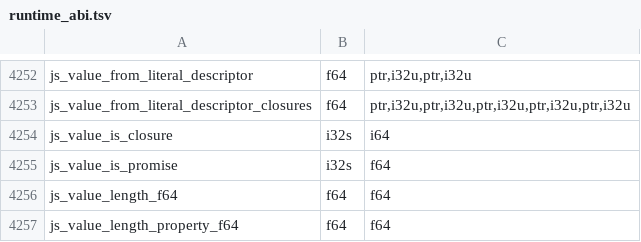
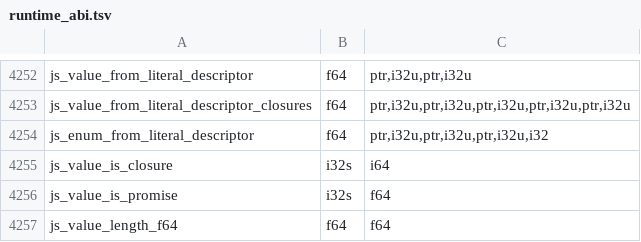
Before and after one commit to Gautown/perry, a TSV file: crates/perry-codegen/src/wasm32/runtime_abi.tsv, drawn as a sheet; only a part is shown, gaps mark what is left out; the shorter side is filled out with more unchanged rows; the diff names each change by its address in the sheet, - before the commit and + after, or states it on an @@ line.

Commit message:
perf(object): enum IIFEs over a fresh object are born from one layout image
tsc and esbuild write a JS enum as an IIFE over `E || {}` (esbuild) or
`E || (E = {})` (tsc): a closure plus 2N keyed stores per enum.
typescript.js has 164 of them in its module body.

When the object is provably fresh and the body is constant enum stores,
HIR lowers the IIFE to Expr::EnumImage: the literal shape of the keys the
stores leave, plus the stores. Fresh means: the name is var-declared in
the enclosing function scope, its only writes in that scope are this
statement's, the statement is in no loop of that function, and the module
has no direct eval or with. Codegen emits the image as a one-shape literal
descriptor and the stores as data. js_enum_from_literal_descriptor births
the object from the layout while %Object.prototype% is pristine (no store
can reach an accessor or a read-only key then; __proto__ is refused at
compile time) and otherwise replays the stores with PutValue in the IIFE's
mode, so a program's accessor still sees each [[Set]]. No IIFE code is
left either way.

Everything else keeps the IIFE and is counted by reason, with the names
of the enums refused as not fresh (PERRY_ENUM_IMAGE_CENSUS=1). wpfacts
models the image as a literal.

```diff
--- a/crates/perry-codegen/src/wasm32/runtime_abi.tsv
+++ b/crates/perry-codegen/src/wasm32/runtime_abi.tsv
+row 4254: js_enum_from_literal_descriptor | f64 | ptr,i32u,ptr,i32u,ptr,i32u,i32
```
Also changed, not shown: 18 other files.
